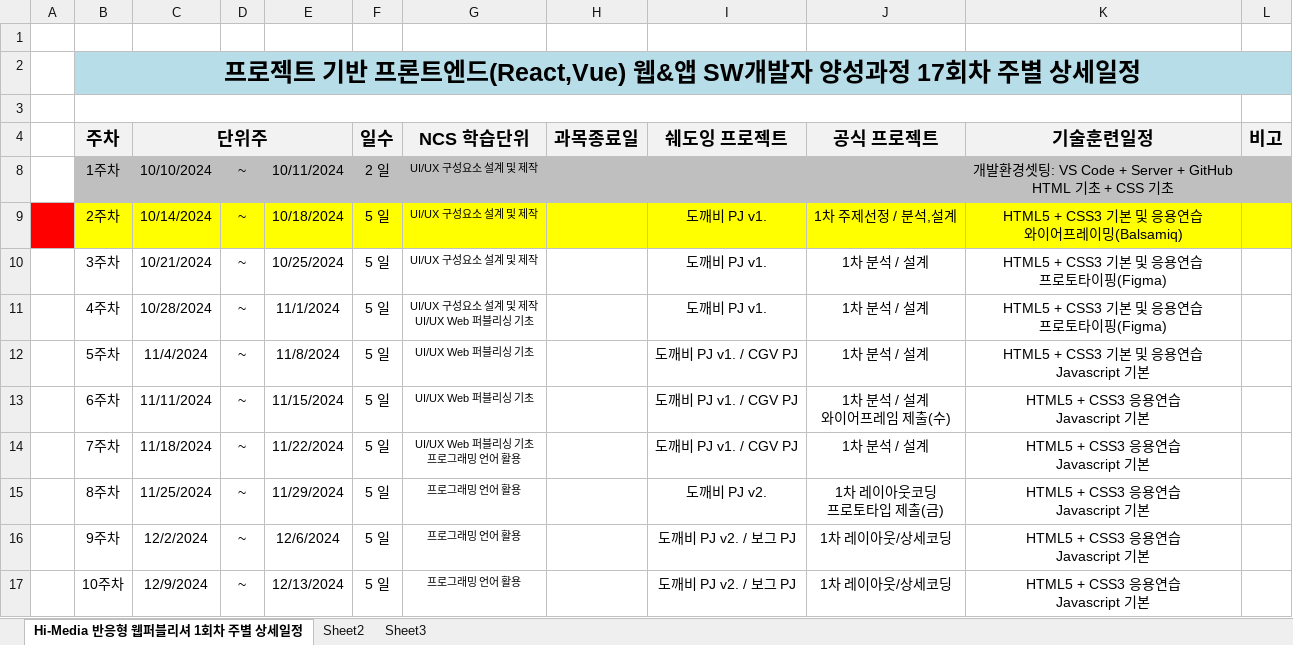
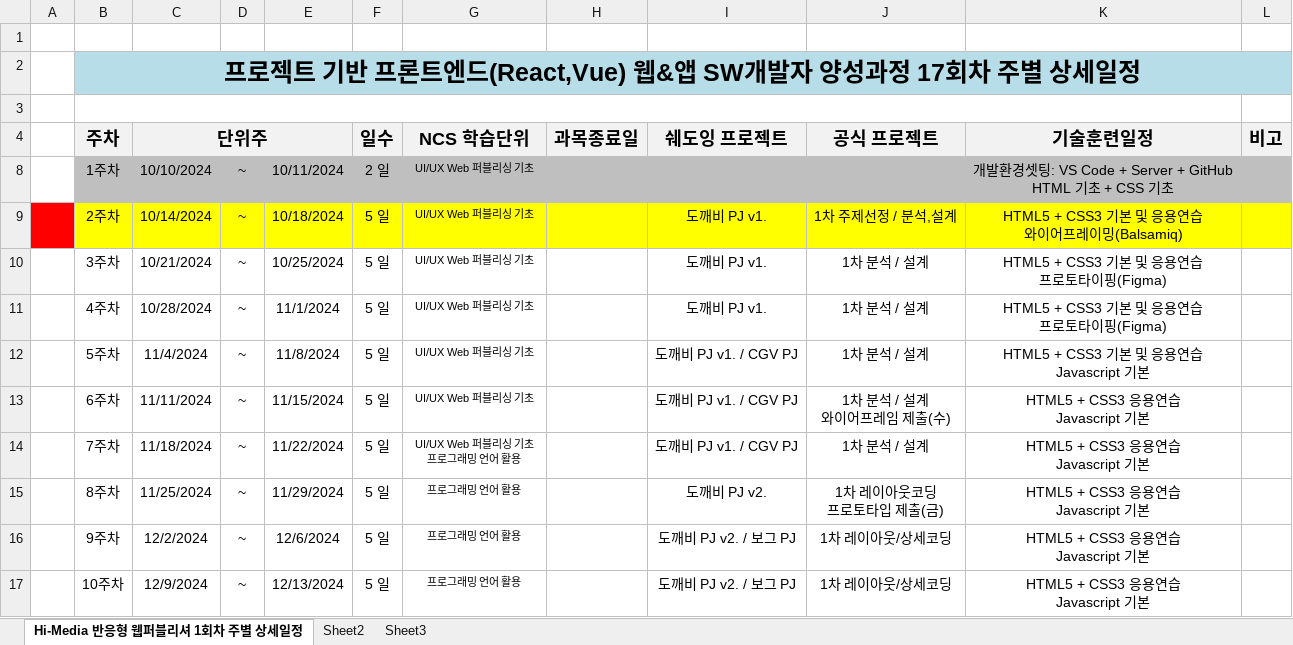
Before and after one commit to tombap8/FED-RV-TOM-2024, an Excel workbook: 000.커리큐럼/주단위상세일정엑셀/FED-RV-TOM-2024_주단위상세일정.xlsx, sheet Hi-Media 반응형 웹퍼블리셔 1회차 주별 상세일정, drawn as a sheet; only a part is shown; values as stored, in another font and other column widths than the file's, no borders; ↵ is a line break in a cell; the diff names each change by its address in the sheet, - before the commit and + after, or states it on an @@ line.

```diff
--- a/000.커리큐럼/주단위상세일정엑셀/FED-RV-TOM-2024_주단위상세일정.xlsx (sheet Hi-Media 반응형 웹퍼블리셔 1회차 주별 상세일정)
+++ b/000.커리큐럼/주단위상세일정엑셀/FED-RV-TOM-2024_주단위상세일정.xlsx (sheet Hi-Media 반응형 웹퍼블리셔 1회차 주별 상세일정)
-G8:G10 (NCS 학습단위): UI/UX 구성요소 설계 및 제작
+G8:G10 (NCS 학습단위): UI/UX Web 퍼블리싱 기초
-G11 (NCS 학습단위): UI/UX 구성요소 설계 및 제작 ↵ UI/UX Web 퍼블리싱 기초
+G11 (NCS 학습단위): UI/UX Web 퍼블리싱 기초
```
Also changed, not shown: 3 other files.
